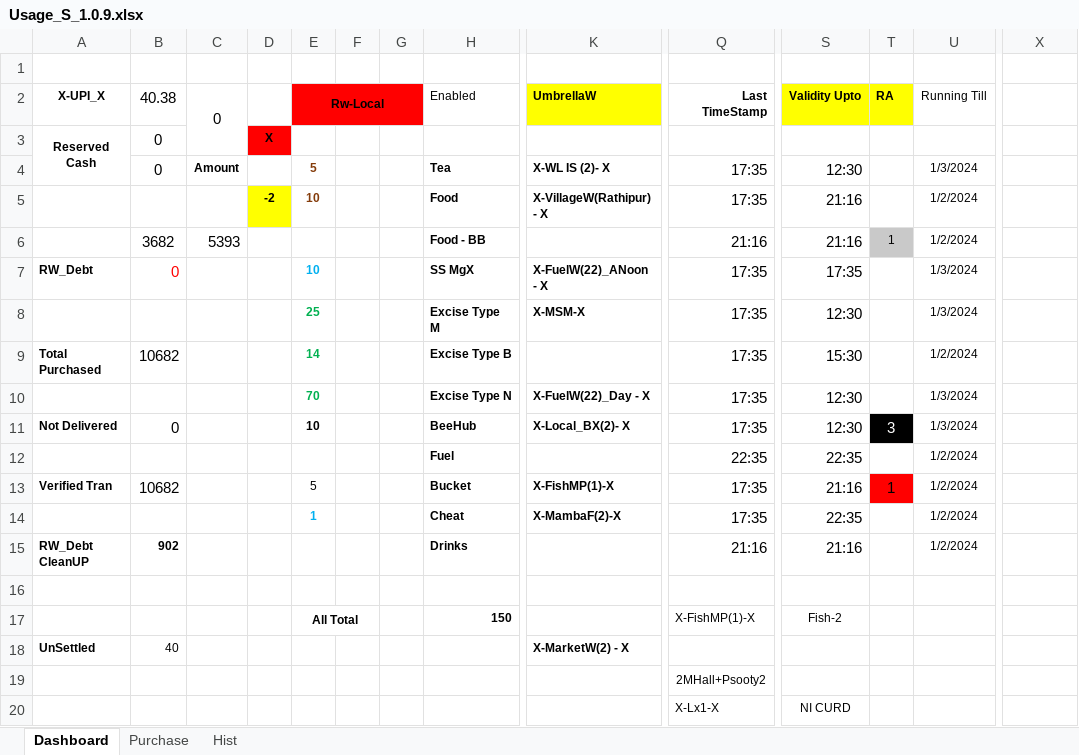
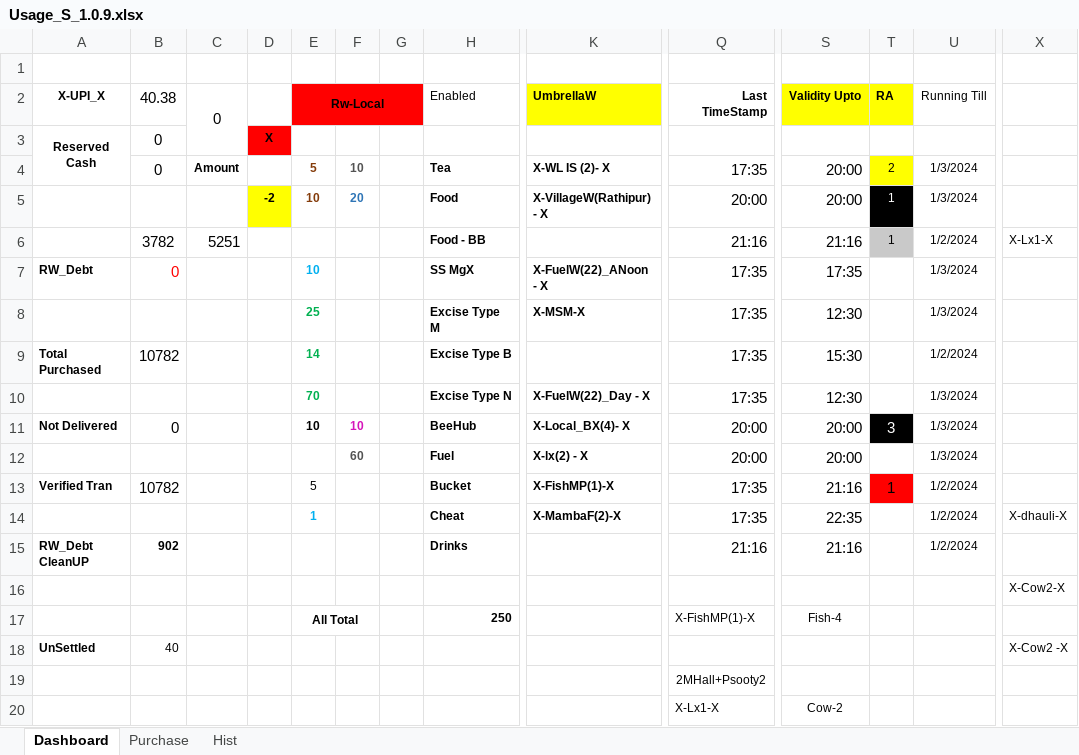
Before and after one commit to sawanCoder11/System_Work_RW, an Excel workbook: Usage_S_1.0.9.xlsx, sheet Dashboard, drawn as a sheet; only a part is shown, gaps mark what is left out; values as stored, in another font and other column widths than the file's, no borders; the diff covers the shown part only; the diff names each change by its address in the sheet, - before the commit and + after, or states it on an @@ line.

Commit message:
Rw Usage Updates S.1.0.1.4 _8:10PM
Boat Enabled -
InCapacity - [17,8,Cnt] , NodeW - [-3] , BirdW - [7] , FuelW_ANoon - [22] , OnHost - [8+1]
VillageW=[1] , [X-MarketShieldMatrix-X] = [5,24,10,9] = [Lx -2 , Bx - 4 ]
Rw - Local(Left Running With Cost ) - [For Business/Shop/Market only] -

```diff
--- a/Usage_S_1.0.9.xlsx (sheet Dashboard)
+++ b/Usage_S_1.0.9.xlsx (sheet Dashboard)
-F4: (empty)
+F4: 10
-S4 (Validity Upto): 12:30
+S4 (Validity Upto): 20:00
-T4 (RA): (empty)
+T4 (RA): 2
-T4 fill: none
+T4 fill: #FFFF00
-F5: (empty)
+F5: 20
-Q5 (Last TimeStamp): 17:35
+Q5 (Last TimeStamp): 20:00
-S5 (Validity Upto): 21:16
+S5 (Validity Upto): 20:00
-T5 (RA): (empty)
+T5 (RA): 1
-T5 fill: none
+T5 fill: #000000
-U5 (Running Till): 1/2/2024
+U5 (Running Till): 1/3/2024
-B6 (40.38): 3682
+B6 (40.38): 3782
-C6 (0): 5393
+C6 (0): 5251
-X6: (empty)
+X6: X-Lx1-X
-B9 (40.38): 10682
+B9 (40.38): 10782
-F11: (empty)
+F11: 10
-K11 (UmbrellaW): X-Local_BX(2)- X
+K11 (UmbrellaW): X-Local_BX(4)- X
-Q11 (Last TimeStamp): 17:35
+Q11 (Last TimeStamp): 20:00
-S11 (Validity Upto): 12:30
+S11 (Validity Upto): 20:00
-F12: (empty)
+F12: 60
-K12 (UmbrellaW): (empty)
+K12 (UmbrellaW): X-lx(2) - X
-Q12 (Last TimeStamp): 22:35
+Q12 (Last TimeStamp): 20:00
-S12 (Validity Upto): 22:35
+S12 (Validity Upto): 20:00
-U12 (Running Till): 1/2/2024
+U12 (Running Till): 1/3/2024
-B13 (40.38): 10682
+B13 (40.38): 10782
-X14: (empty)
+X14: X-dhauli-X
-X16: (empty)
+X16: X-Cow2-X
-H17 (Enabled): 150
+H17 (Enabled): 250
-S17 (Validity Upto): Fish-2
+S17 (Validity Upto): Fish-4
-K18 (UmbrellaW): X-MarketW(2) - X
+K18 (UmbrellaW): (empty)
-X18: (empty)
+X18: X-Cow2 -X
-S20 (Validity Upto): NI CURD
+S20 (Validity Upto): Cow-2
```
Also changed, not shown: 4 edited cells elsewhere in this sheet, sheet Purchase.
